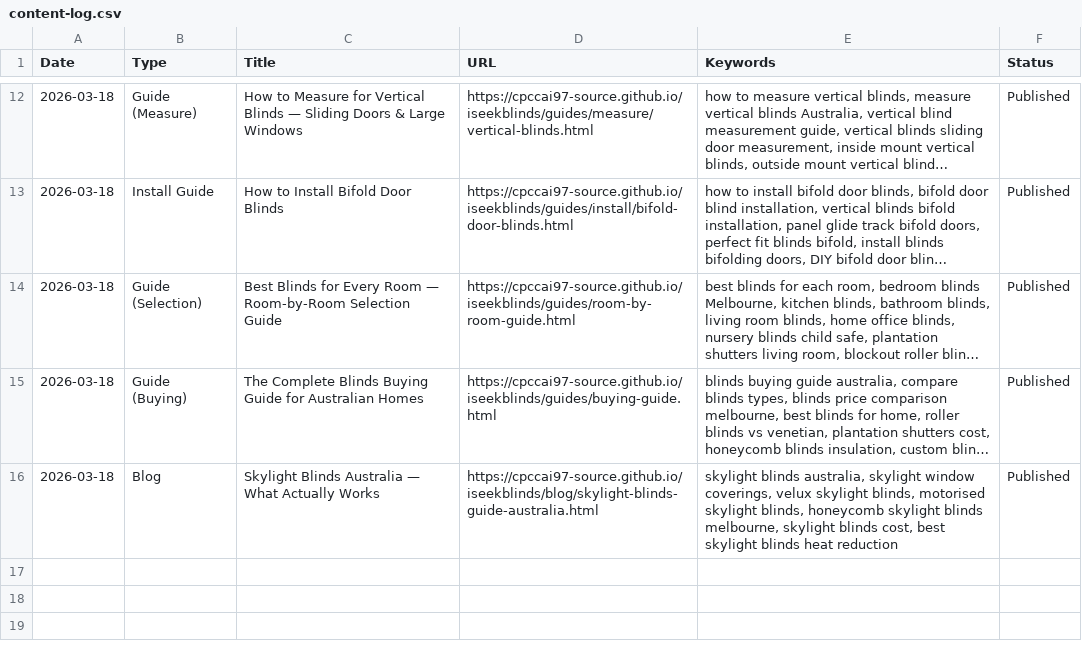
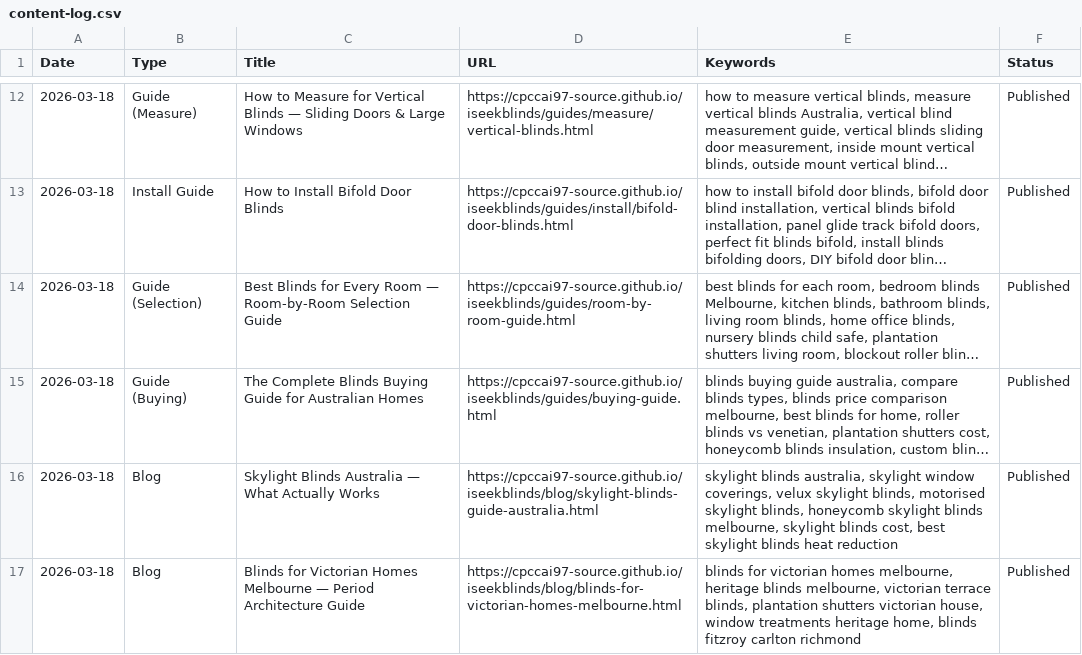
Before and after one commit to cpccai97-source/iseekblinds, a CSV file: content-log.csv, drawn as a sheet; only a part is shown, gaps mark what is left out; long unchanged cells end in ….

Commit message:
log: add victorian homes blog entry

```diff
--- a/content-log.csv
+++ b/content-log.csv
@@ -16 +16,2 @@ Date,Type,Title,URL,Keywords,Status
 2026-03-18,Blog,Skylight Blinds Australia — What Actually Works,https://cpccai97-source.github.io/iseekblinds/blog/skylight-blinds-guide-australia.html,"skylight blinds australia, skylight window coverings, velux skylight blinds, motorised skylight blinds, honeycomb skylight blinds melbourne, skylight blinds cost, best skylight blinds heat reduction",Published
+2026-03-18,Blog,Blinds for Victorian Homes Melbourne — Period Architecture Guide,https://cpccai97-source.github.io/iseekblinds/blog/blinds-for-victorian-homes-melbourne.html,"blinds for victorian homes melbourne, heritage blinds melbourne, victorian terrace blinds, plantation shutters victorian house, window treatments heritage home, blinds fitzroy carlton richmond",Published
```
